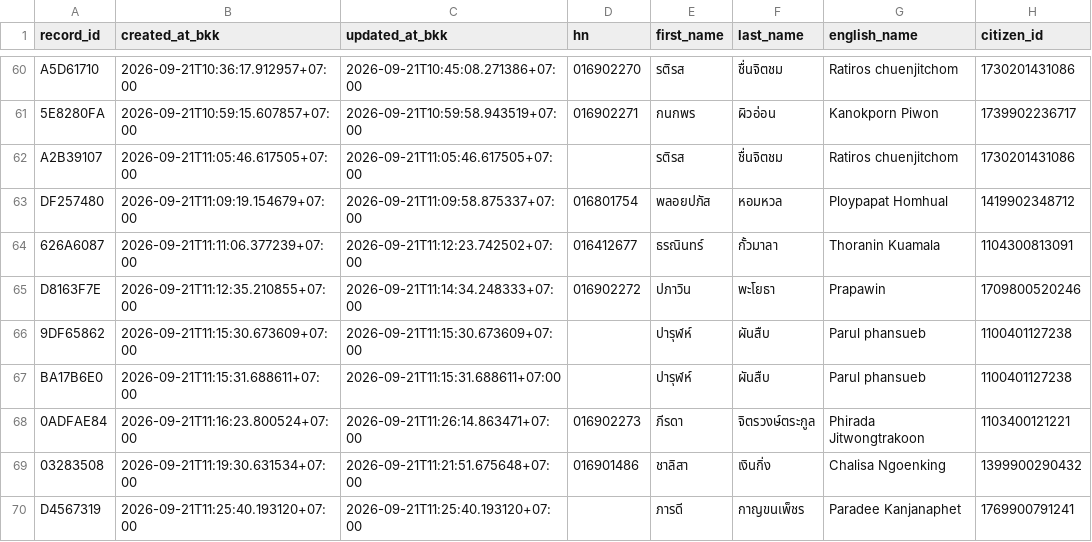
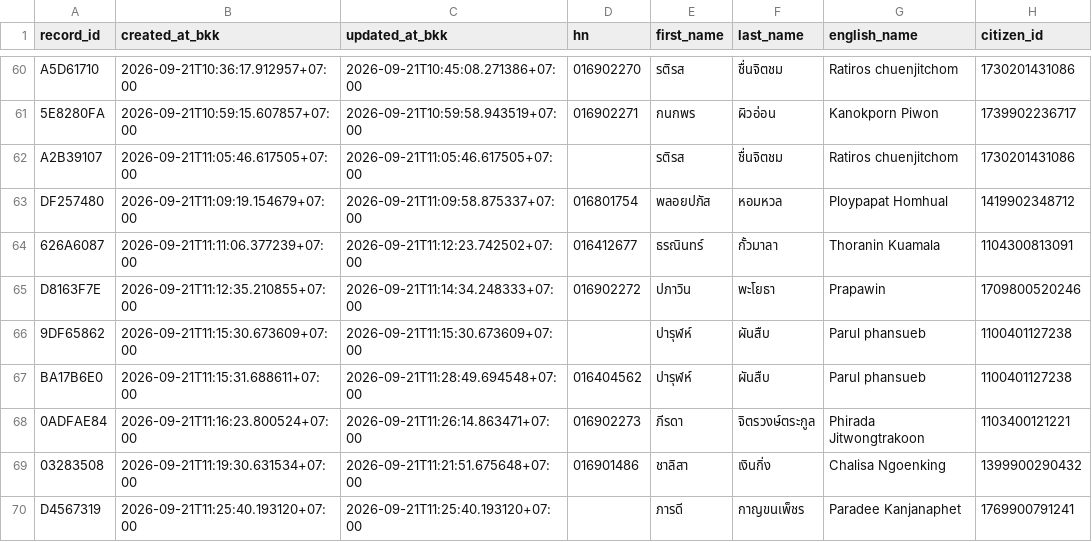
Before and after one commit to PythonianSt/OPD5, a CSV file: opd_records.csv, drawn as a sheet; only a part is shown, gaps mark what is left out; the diff names each change by its address in the sheet, - before the commit and + after, or states it on an @@ line.

Commit message:
update OPD record BA17B6E0

```diff
--- a/opd_records.csv
+++ b/opd_records.csv
-C67 (updated_at_bkk): 2026-09-21T11:15:31.688611+07:00
+C67 (updated_at_bkk): 2026-09-21T11:28:49.694548+07:00
-D67 (hn): (empty)
+D67 (hn): 016404562
```
